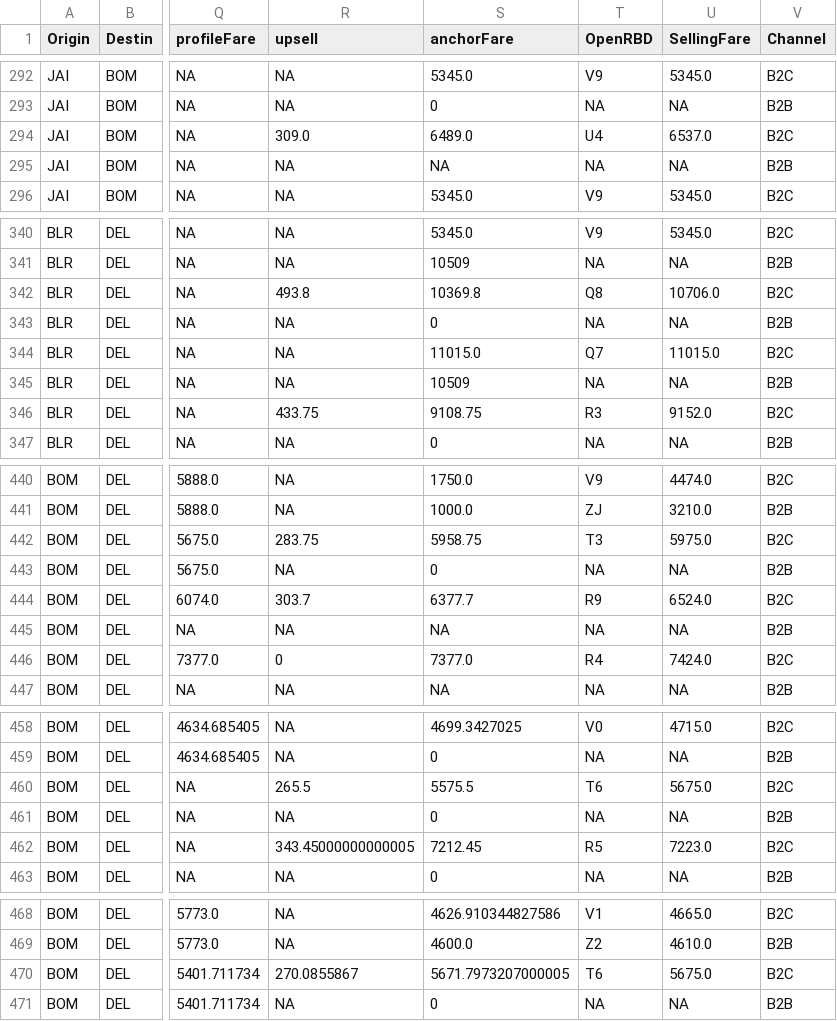
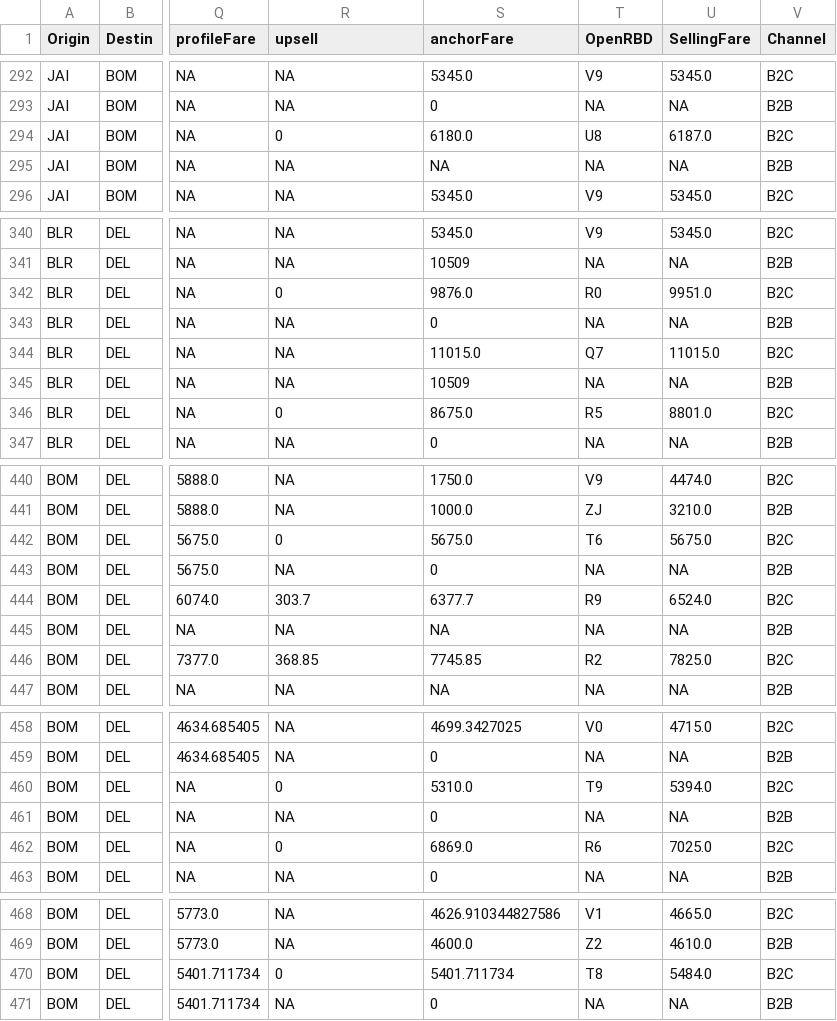
Before and after one commit to vivekbolla123/rm-allocation-serverless-funcs, a CSV file: QPDynamicAllocation/output/summary.csv, drawn as a sheet; only a part is shown, gaps mark what is left out; the diff covers the shown part only; the diff names each change by its address in the sheet, - before the commit and + after, or states it on an @@ line.

```diff
--- a/QPDynamicAllocation/output/summary.csv
+++ b/QPDynamicAllocation/output/summary.csv
-R294 (upsell): 309.0
+R294 (upsell): 0
-S294 (anchorFare): 6489.0
+S294 (anchorFare): 6180.0
-T294 (OpenRBD): U4
+T294 (OpenRBD): U8
-U294 (SellingFare): 6537.0
+U294 (SellingFare): 6187.0
-R342 (upsell): 493.8
+R342 (upsell): 0
-S342 (anchorFare): 10369.8
+S342 (anchorFare): 9876.0
-T342 (OpenRBD): Q8
+T342 (OpenRBD): R0
-U342 (SellingFare): 10706.0
+U342 (SellingFare): 9951.0
-R346 (upsell): 433.75
+R346 (upsell): 0
-S346 (anchorFare): 9108.75
+S346 (anchorFare): 8675.0
-T346 (OpenRBD): R3
+T346 (OpenRBD): R5
-U346 (SellingFare): 9152.0
+U346 (SellingFare): 8801.0
-R442 (upsell): 283.75
+R442 (upsell): 0
-S442 (anchorFare): 5958.75
+S442 (anchorFare): 5675.0
-T442 (OpenRBD): T3
+T442 (OpenRBD): T6
-U442 (SellingFare): 5975.0
+U442 (SellingFare): 5675.0
-R446 (upsell): 0
+R446 (upsell): 368.85
-S446 (anchorFare): 7377.0
+S446 (anchorFare): 7745.85
-T446 (OpenRBD): R4
+T446 (OpenRBD): R2
-U446 (SellingFare): 7424.0
+U446 (SellingFare): 7825.0
-R460 (upsell): 265.5
+R460 (upsell): 0
-S460 (anchorFare): 5575.5
+S460 (anchorFare): 5310.0
-T460 (OpenRBD): T6
+T460 (OpenRBD): T9
-U460 (SellingFare): 5675.0
+U460 (SellingFare): 5394.0
-R462 (upsell): 343.45000000000005
+R462 (upsell): 0
-S462 (anchorFare): 7212.45
+S462 (anchorFare): 6869.0
-T462 (OpenRBD): R5
+T462 (OpenRBD): R6
-U462 (SellingFare): 7223.0
+U462 (SellingFare): 7025.0
-R470 (upsell): 270.0855867
+R470 (upsell): 0
-S470 (anchorFare): 5671.7973207000005
+S470 (anchorFare): 5401.711734
-T470 (OpenRBD): T6
+T470 (OpenRBD): T8
-U470 (SellingFare): 5675.0
+U470 (SellingFare): 5484.0
```
Also changed, not shown: 52 edited cells elsewhere in this file, QPDynamicAllocation/output/AUGrid.csv, 5 other files.
